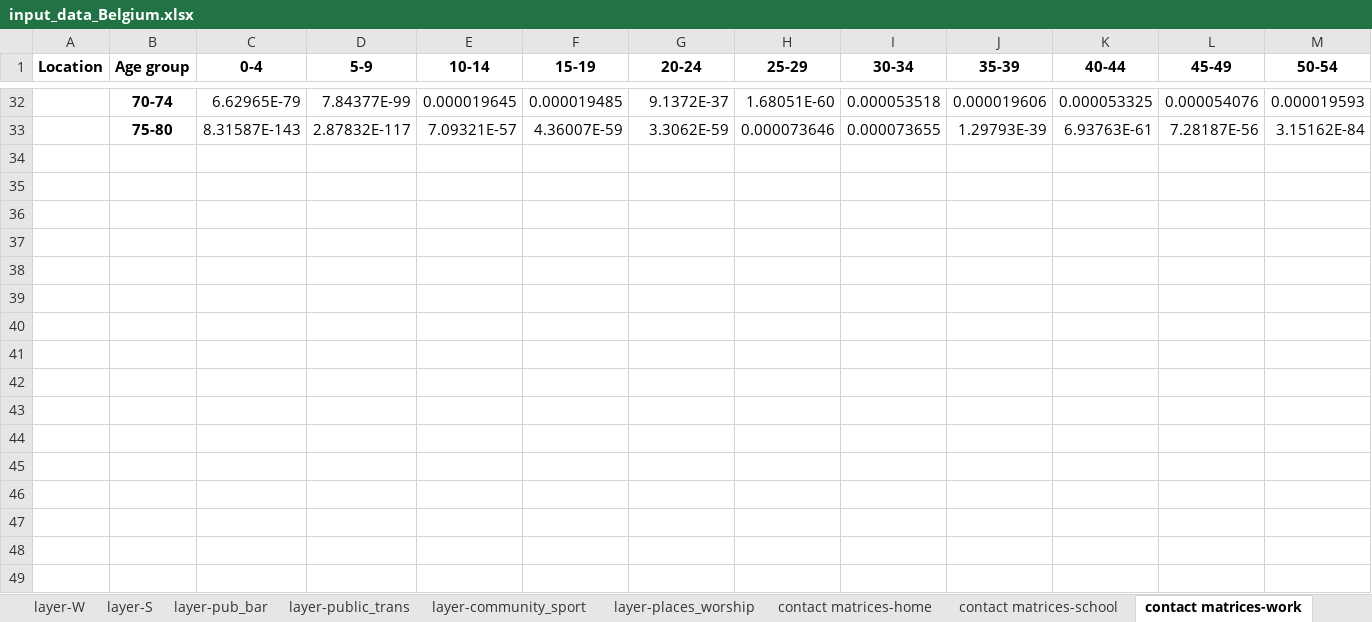
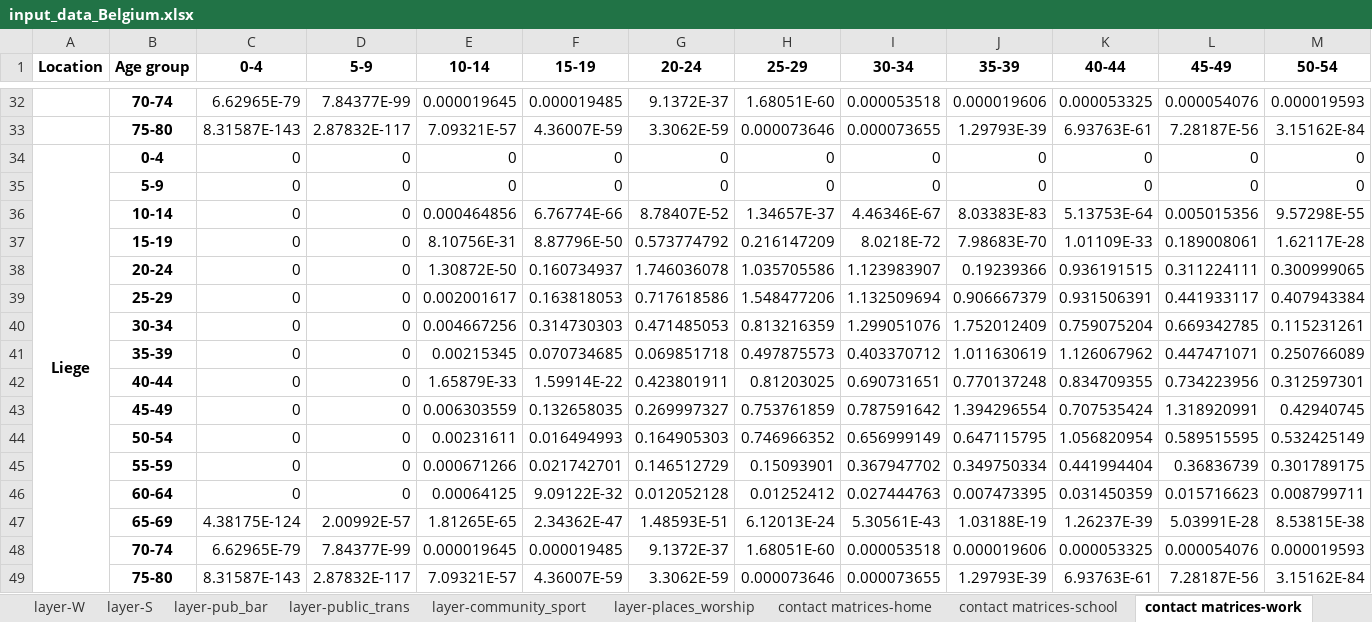
Before and after one commit to brain-modelling-group/covasim-qld-model, an Excel workbook: data/input_data_Belgium.xlsx, sheet contact matrices-work, drawn as a sheet; only a part is shown, gaps mark what is left out; values as stored, in another font and other column widths than the file's, no borders; rows hold the shown columns only; the diff names each change by its address in the sheet, - before the commit and + after, or states it on an @@ line.

```diff
--- a/data/input_data_Belgium.xlsx (sheet contact matrices-work)
+++ b/data/input_data_Belgium.xlsx (sheet contact matrices-work)
+row 34: Liege | 0-4 | 0 | 0 | 0 | 0 | 0 | 0 | 0 | 0 | 0 | 0 | 0
+row 35:  | 5-9 | 0 | 0 | 0 | 0 | 0 | 0 | 0 | 0 | 0 | 0 | 0
+row 36:  | 10-14 | 0 | 0 | 0.000464856 | 6.76774E-66 | 8.78407E-52 | 1.34657E-37 | 4.46346E-67 | 8.03383E-83 | 5.13753E-64 | 0.005015356 | 9.57298E-55
+row 37:  | 15-19 | 0 | 0 | 8.10756E-31 | 8.87796E-50 | 0.573774792 | 0.216147209 | 8.0218E-72 | 7.98683E-70 | 1.01109E-33 | 0.189008061 | 1.62117E-28
+row 38:  | 20-24 | 0 | 0 | 1.30872E-50 | 0.160734937 | 1.746036078 | 1.035705586 | 1.123983907 | 0.19239366 | 0.936191515 | 0.311224111 | 0.300999065
+row 39:  | 25-29 | 0 | 0 | 0.002001617 | 0.163818053 | 0.717618586 | 1.548477206 | 1.132509694 | 0.906667379 | 0.931506391 | 0.441933117 | 0.407943384
+row 40:  | 30-34 | 0 | 0 | 0.004667256 | 0.314730303 | 0.471485053 | 0.813216359 | 1.299051076 | 1.752012409 | 0.759075204 | 0.669342785 | 0.115231261
+row 41:  | 35-39 | 0 | 0 | 0.00215345 | 0.070734685 | 0.069851718 | 0.497875573 | 0.403370712 | 1.011630619 | 1.126067962 | 0.447471071 | 0.250766089
+row 42:  | 40-44 | 0 | 0 | 1.65879E-33 | 1.59914E-22 | 0.423801911 | 0.81203025 | 0.690731651 | 0.770137248 | 0.834709355 | 0.734223956 | 0.312597301
+row 43:  | 45-49 | 0 | 0 | 0.006303559 | 0.132658035 | 0.269997327 | 0.753761859 | 0.787591642 | 1.394296554 | 0.707535424 | 1.318920991 | 0.42940745
+row 44:  | 50-54 | 0 | 0 | 0.00231611 | 0.016494993 | 0.164905303 | 0.746966352 | 0.656999149 | 0.647115795 | 1.056820954 | 0.589515595 | 0.532425149
+row 45:  | 55-59 | 0 | 0 | 0.000671266 | 0.021742701 | 0.146512729 | 0.15093901 | 0.367947702 | 0.349750334 | 0.441994404 | 0.36836739 | 0.301789175
+row 46:  | 60-64 | 0 | 0 | 0.00064125 | 9.09122E-32 | 0.012052128 | 0.01252412 | 0.027444763 | 0.007473395 | 0.031450359 | 0.015716623 | 0.008799711
+row 47:  | 65-69 | 4.38175E-124 | 2.00992E-57 | 1.81265E-65 | 2.34362E-47 | 1.48593E-51 | 6.12013E-24 | 5.30561E-43 | 1.03188E-19 | 1.26237E-39 | 5.03991E-28 | 8.53815E-38
+row 48:  | 70-74 | 6.62965E-79 | 7.84377E-99 | 0.000019645 | 0.000019485 | 9.1372E-37 | 1.68051E-60 | 0.000053518 | 0.000019606 | 0.000053325 | 0.000054076 | 0.000019593
+row 49:  | 75-80 | 8.31587E-143 | 2.87832E-117 | 7.09321E-57 | 4.36007E-59 | 3.3062E-59 | 0.000073646 | 0.000073655 | 1.29793E-39 | 6.93763E-61 | 7.28187E-56 | 3.15162E-84
```
Also changed, not shown: sheet contact matrices-home, sheet contact matrices-other, sheet contact matrices-school, sheet policies, sheet age_sex, sheet other_par, 10 more sheets, 9 other files.
